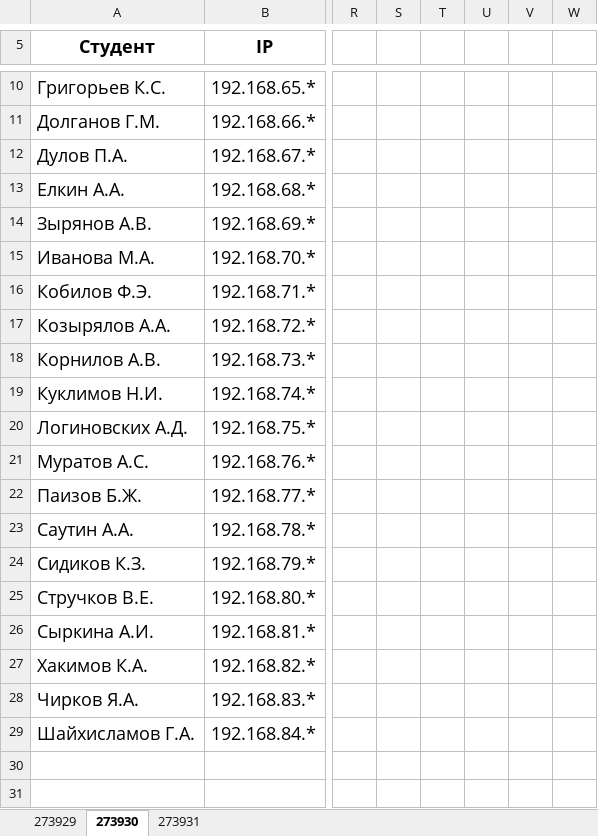
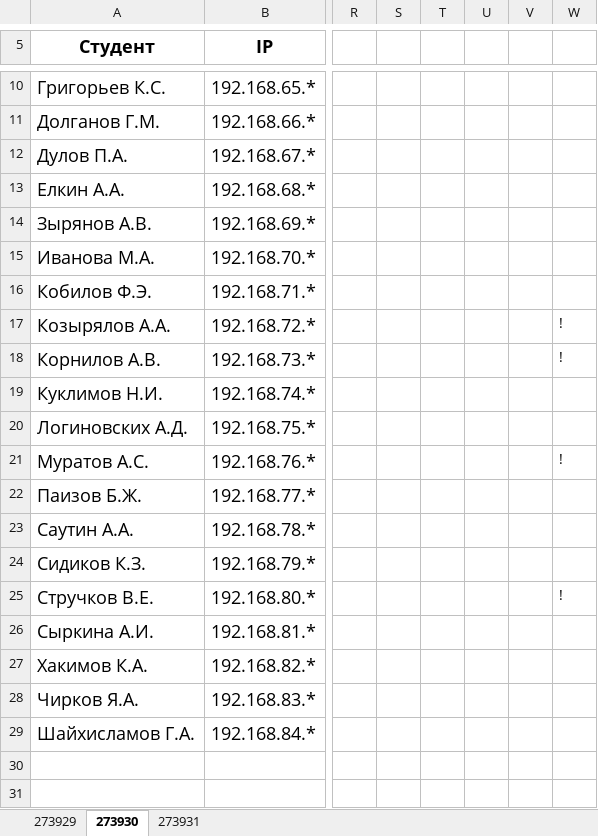
Before and after one commit to ukoloff/nets, an Excel workbook: register/2018.xlsx, sheet 273930, drawn as a sheet; only a part is shown, gaps mark what is left out; values as stored, in another font and other column widths than the file's, no borders; the diff names each change by its address in the sheet, - before the commit and + after, or states it on an @@ line.

```diff
--- a/register/2018.xlsx (sheet 273930)
+++ b/register/2018.xlsx (sheet 273930)
-W17:W18: (empty)
+W17:W18: !
-W21: (empty)
+W21: !
-W25: (empty)
+W25: !
```
Also changed, not shown: sheet 273929, sheet 273931.
